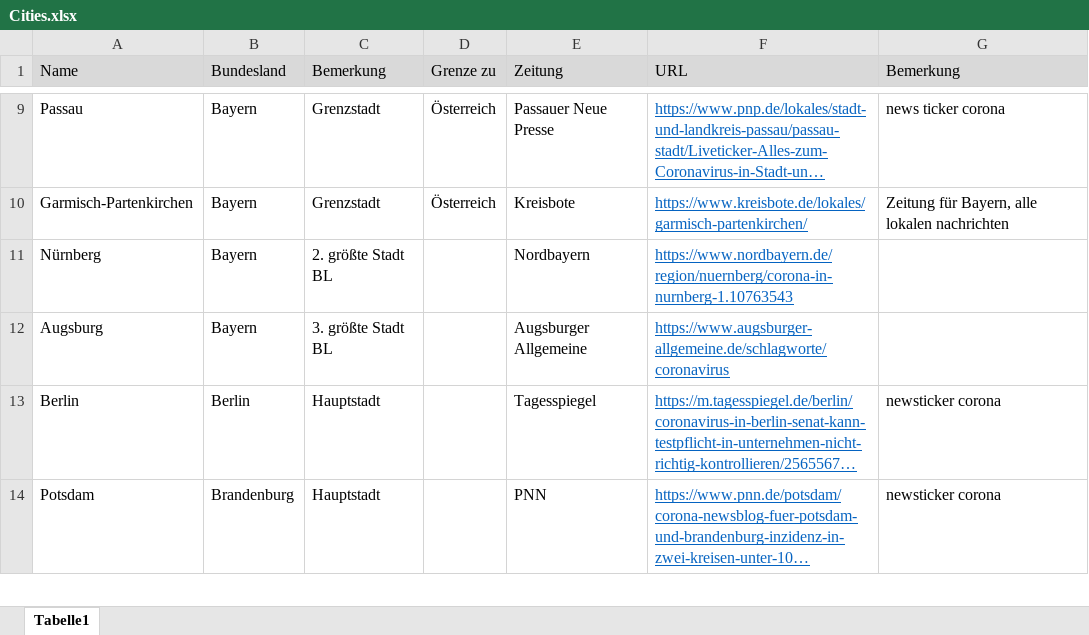
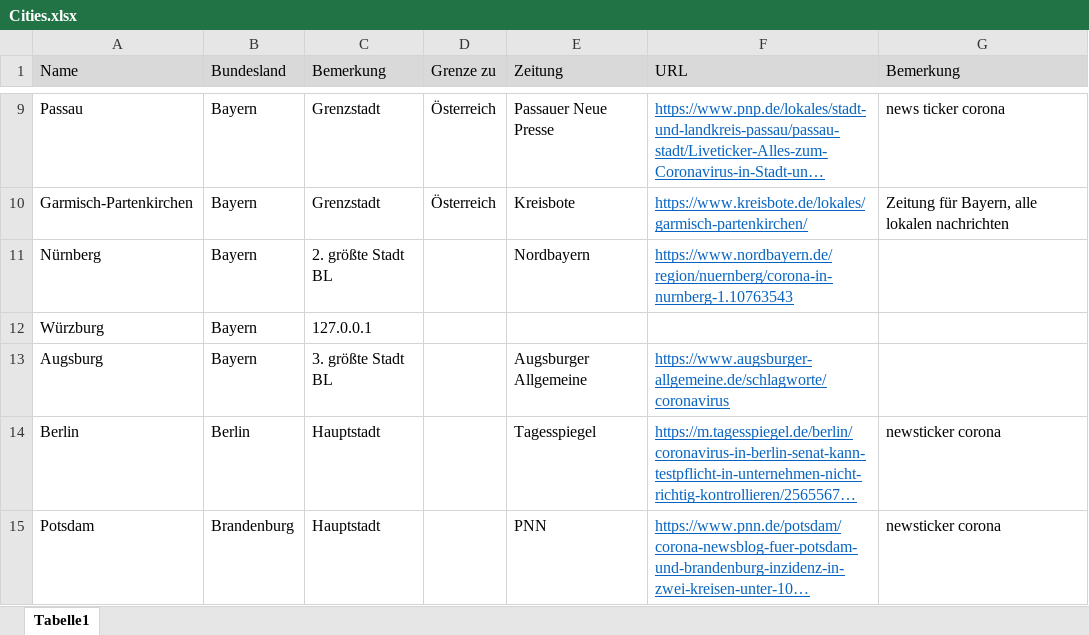
Before and after one commit to LennardRose/CovidDataMiner, an Excel workbook: data/Cities.xlsx, sheet Tabelle1, drawn as a sheet; only a part is shown, gaps mark what is left out; long unchanged cells end in …; values as stored, in another font and other column widths than the file's, no borders; the diff names each change by its address in the sheet, - before the commit and + after, or states it on an @@ line.

```diff
--- a/data/Cities.xlsx (sheet Tabelle1)
+++ b/data/Cities.xlsx (sheet Tabelle1)
+row 12: Würzburg | Bayern | 127.0.0.1
```
Also changed, not shown: 2 other files.
